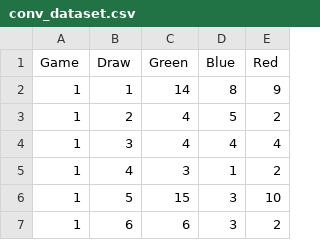
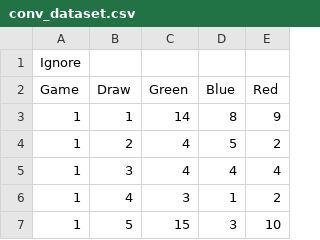
Before and after one commit to debStockholm/Individuell-Debora, a CSV file: conv_dataset.csv, drawn as a sheet; only a part is shown; the shorter side is filled out with more unchanged rows; the diff names each change by its address in the sheet, - before the commit and + after, or states it on an @@ line.

Commit message:
ignore

```diff
--- a/conv_dataset.csv
+++ b/conv_dataset.csv
+row 1: Ignore
```
